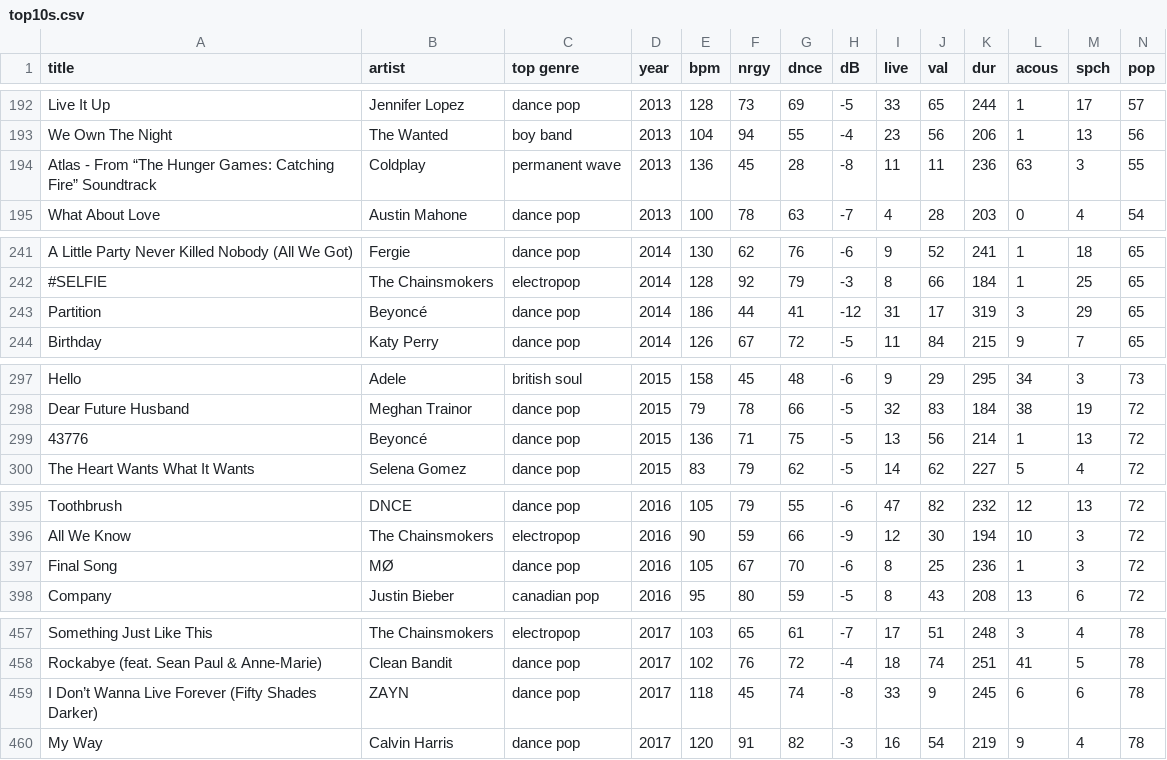
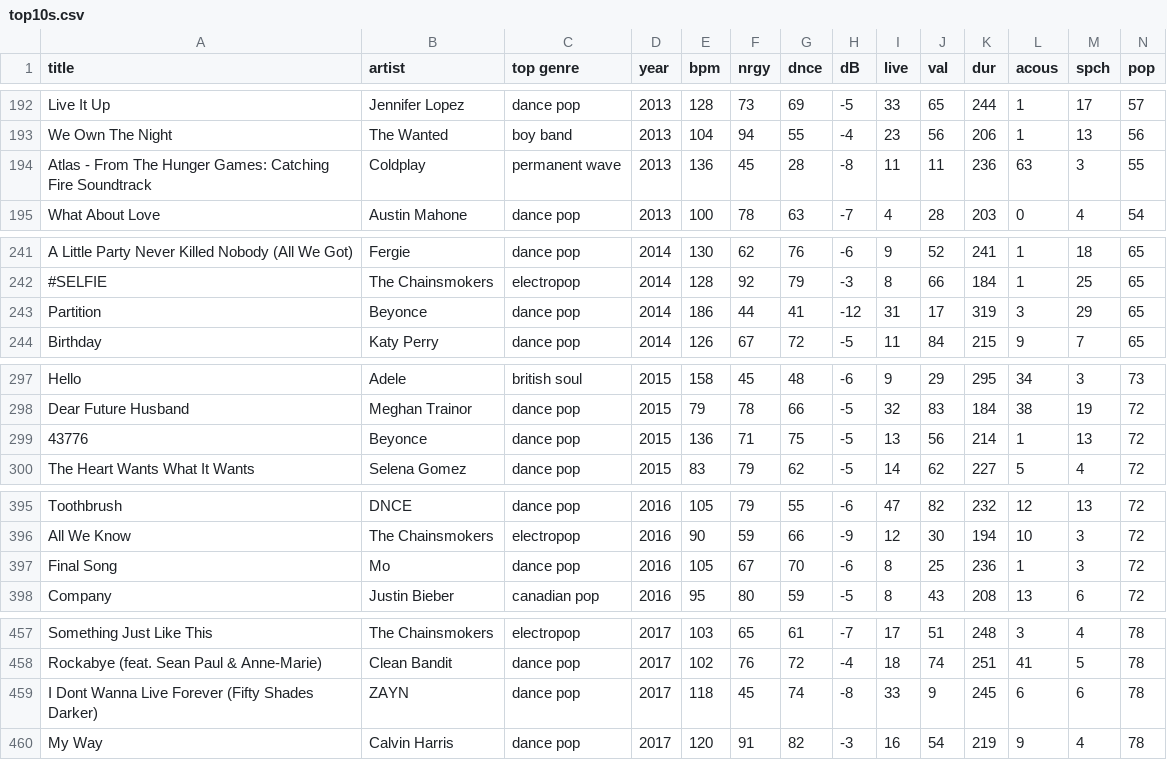
Before and after one commit to mattgariepy/Rails-Data-Project, a CSV file: db/top10s.csv, drawn as a sheet; only a part is shown, gaps mark what is left out; the diff covers the shown part only; the diff names each change by its address in the sheet, - before the commit and + after, or states it on an @@ line.

```diff
--- a/db/top10s.csv
+++ b/db/top10s.csv
-A194 (title): …- From “The Hunger Games: Catching Fire” Soundtrack
+A194 (title): …- From The Hunger Games: Catching Fire Soundtrack
-B243 (artist): Beyoncé
+B243 (artist): Beyonce
-B299 (artist): Beyoncé
+B299 (artist): Beyonce
-B397 (artist): MØ
+B397 (artist): Mo
-A459 (title): I Don’t Wanna Live…
+A459 (title): I Dont Wanna Live…
```
Also changed, not shown: 24 edited cells elsewhere in this file, 9 other files.
